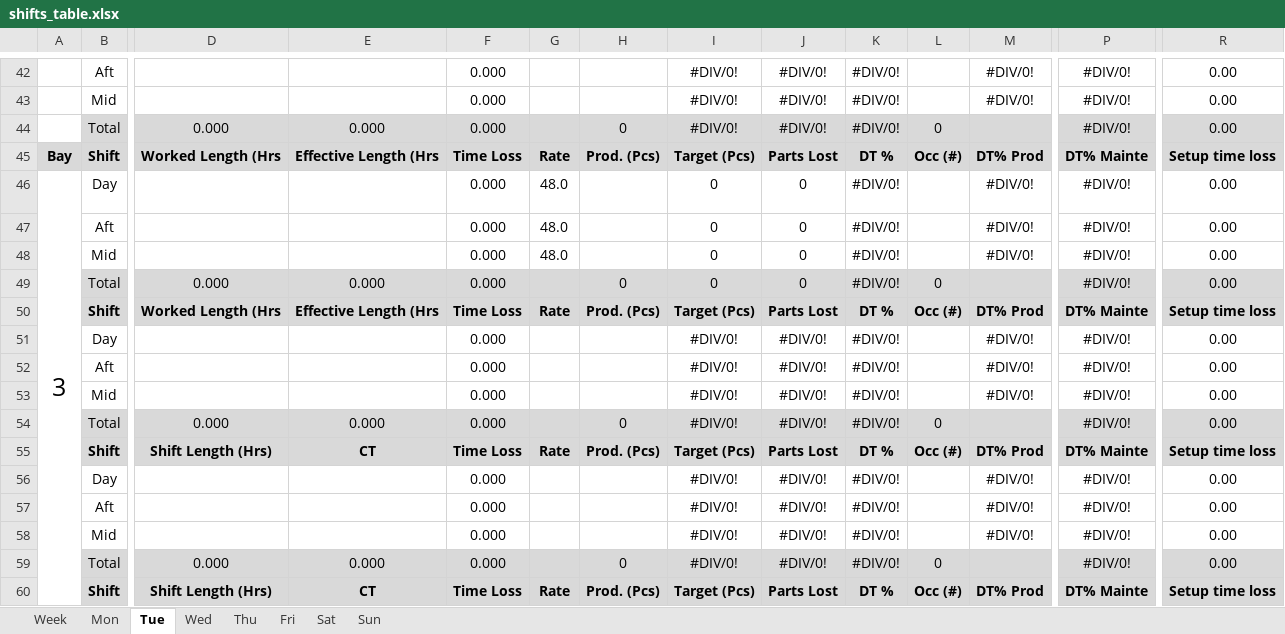
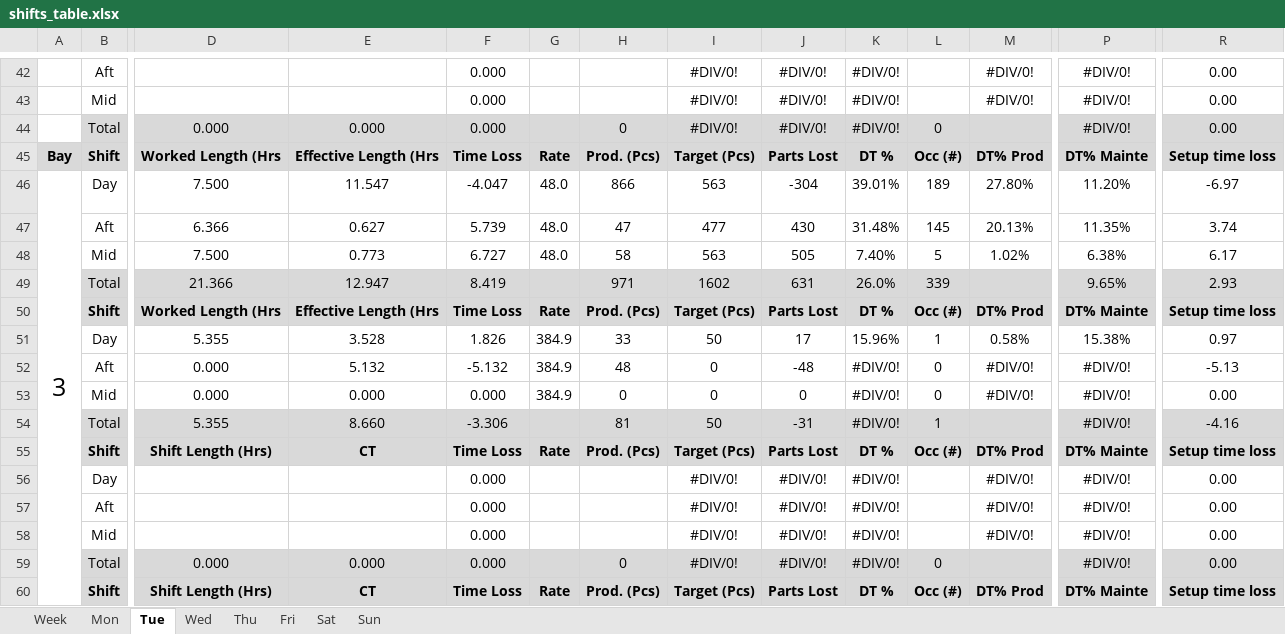
Before and after one commit to Henro1708/Production_monitoring_assistant, an Excel workbook: workingTable/shifts_table.xlsx, sheet Tue, drawn as a sheet; only a part is shown, gaps mark what is left out; values as stored, in another font and other column widths than the file's, no borders; removed rows and columns are numbered as before the commit, all else as after; rows hold the shown columns only; the diff covers the shown part only; the diff names each change by its address in the sheet, - before the commit and + after, or states it on an @@ line.

```diff
--- a/workingTable/shifts_table.xlsx (sheet Tue)
+++ b/workingTable/shifts_table.xlsx (sheet Tue)
-row 46: 3 | Day |  |  | 0.000 | 48.0 |  | 0 | 0 | #DIV/0! |  | #DIV/0! | #DIV/0! | 0.00
-row 47:  | Aft |  |  | 0.000 | 48.0 |  | 0 | 0 | #DIV/0! |  | #DIV/0! | #DIV/0! | 0.00
-row 48:  | Mid |  |  | 0.000 | 48.0 |  | 0 | 0 | #DIV/0! |  | #DIV/0! | #DIV/0! | 0.00
-row 49:  | Total | 0.000 | 0.000 | 0.000 |  | 0 | 0 | 0 | #DIV/0! | 0 |  | #DIV/0! | 0.00
+row 46: 3 | Day | 7.500 | 11.547 | -4.047 | 48.0 | 866 | 563 | -304 | 39.01% | 189 | 27.80% | 11.20% | -6.97
+row 47:  | Aft | 6.366 | 0.627 | 5.739 | 48.0 | 47 | 477 | 430 | 31.48% | 145 | 20.13% | 11.35% | 3.74
+row 48:  | Mid | 7.500 | 0.773 | 6.727 | 48.0 | 58 | 563 | 505 | 7.40% | 5 | 1.02% | 6.38% | 6.17
+row 49:  | Total | 21.366 | 12.947 | 8.419 |  | 971 | 1602 | 631 | 26.0% | 339 |  | 9.65% | 2.93
-row 51:  | Day |  |  | 0.000 |  |  | #DIV/0! | #DIV/0! | #DIV/0! |  | #DIV/0! | #DIV/0! | 0.00
-row 52:  | Aft |  |  | 0.000 |  |  | #DIV/0! | #DIV/0! | #DIV/0! |  | #DIV/0! | #DIV/0! | 0.00
-row 53:  | Mid |  |  | 0.000 |  |  | #DIV/0! | #DIV/0! | #DIV/0! |  | #DIV/0! | #DIV/0! | 0.00
+row 51:  | Day | 5.355 | 3.528 | 1.826 | 384.9 | 33 | 50 | 17 | 15.96% | 1 | 0.58% | 15.38% | 0.97
+row 52:  | Aft | 0.000 | 5.132 | -5.132 | 384.9 | 48 | 0 | -48 | #DIV/0! | 0 | #DIV/0! | #DIV/0! | -5.13
-B53: Total
+B53: Mid
-B53 fill: #D9D9D9
+B53 fill: none
-D53:R53 fill: #D9D9D9
+D53:R53 fill: none
-G53: (empty)
+G53: 384.9
-I53: #DIV/0!
+I53: 0
-J53: #DIV/0!
+J53: 0
-M53: (empty)
+M53: #DIV/0!
+row 54:  | Total | 5.355 | 8.660 | -3.306 |  | 81 | 50 | -31 | #DIV/0! | 1 |  | #DIV/0! | -4.16
```
Also changed, not shown: 13 added rows, 13 removed rows, 12 edited cells and cell formats elsewhere in this sheet, sheet Mon, sheet Wed, sheet Fri, sheet Sat, sheet Sun, sheet Thu, 1 more sheet, formulas that keep their value, Master_table.xlsx, 6 other files.
